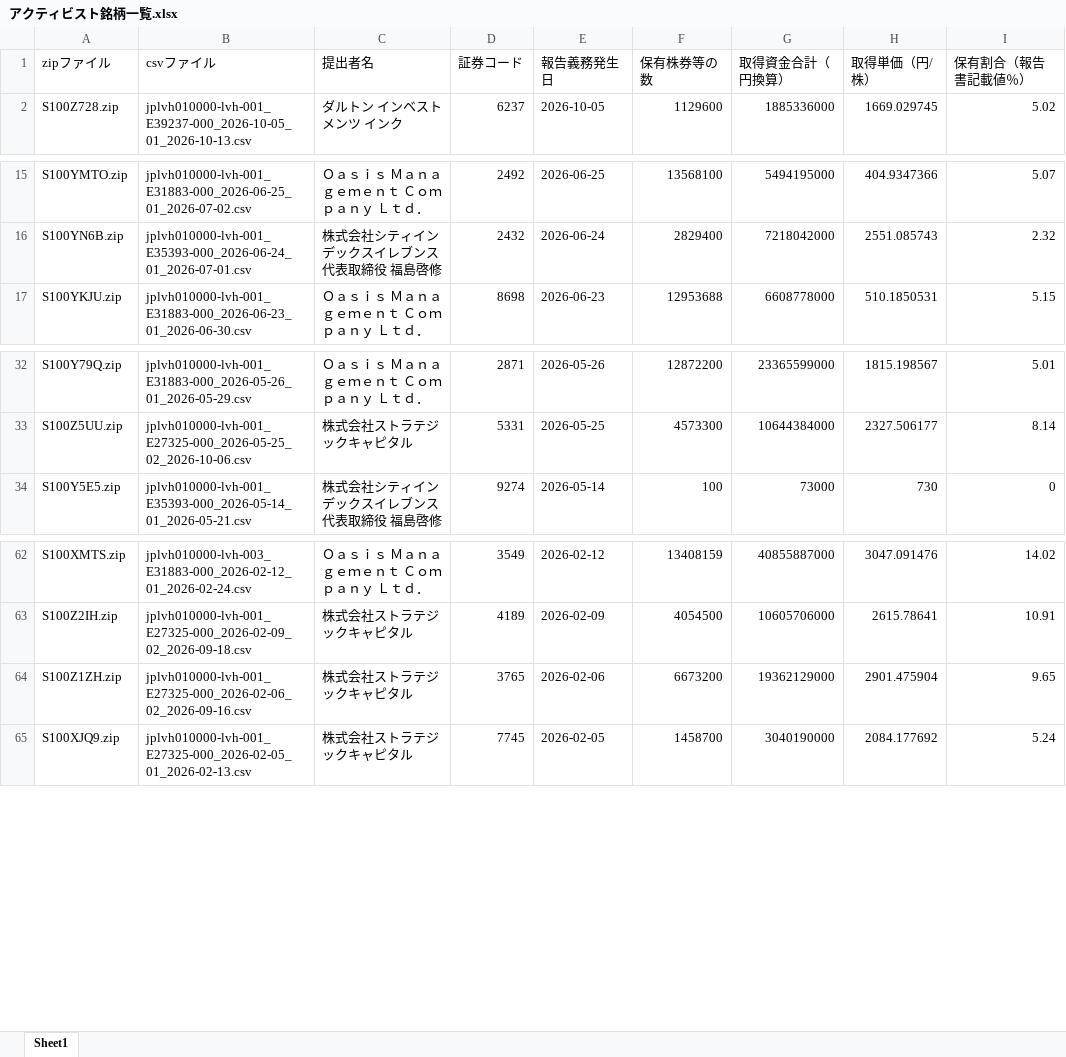
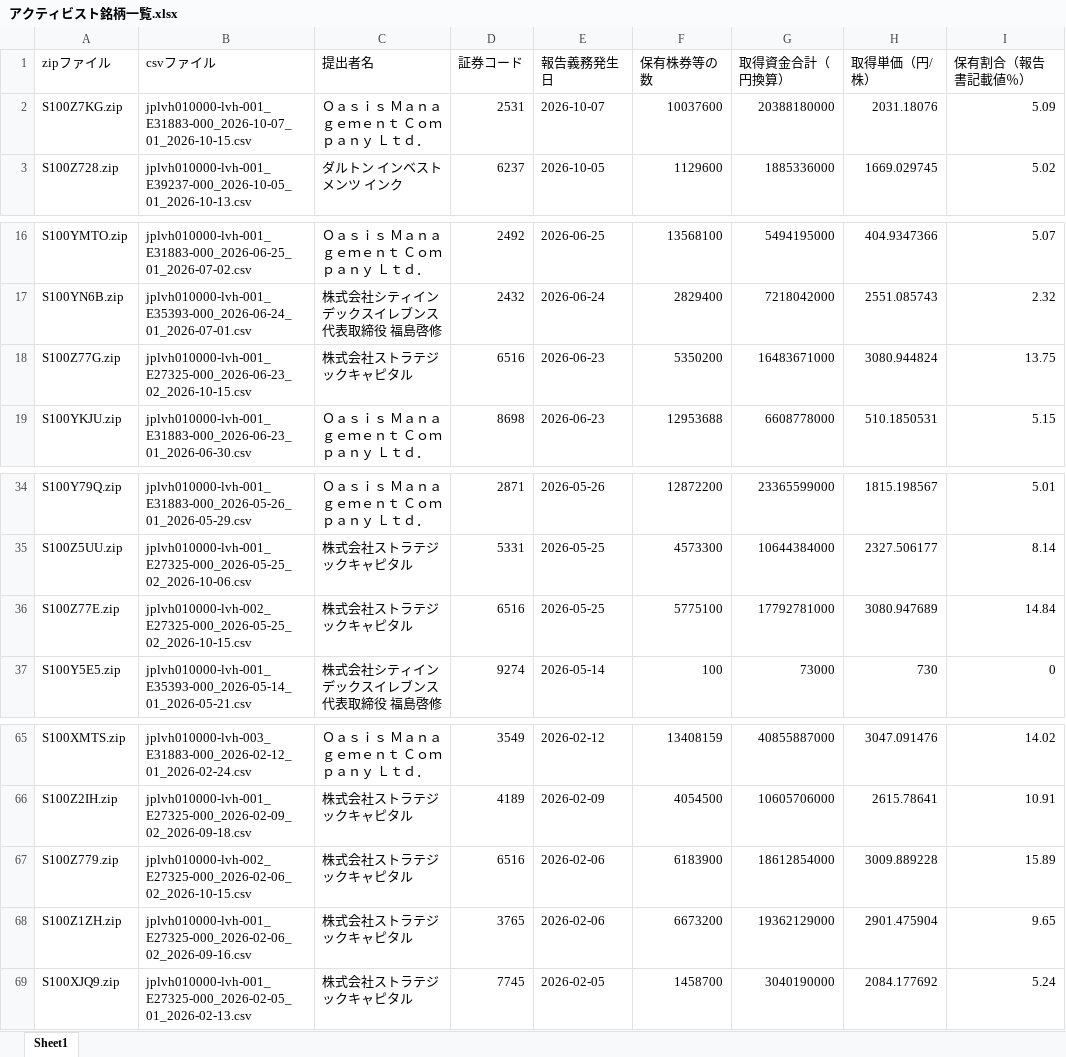
Before and after one commit to harubon1027-pixel/activist-results, an Excel workbook: docs/アクティビスト銘柄一覧.xlsx, sheet Sheet1, drawn as a sheet; only a part is shown, gaps mark what is left out; values as stored, in another font and other column widths than the file's, no borders; the diff names each change by its address in the sheet, - before the commit and + after, or states it on an @@ line.

```diff
--- a/docs/アクティビスト銘柄一覧.xlsx (sheet Sheet1)
+++ b/docs/アクティビスト銘柄一覧.xlsx (sheet Sheet1)
+row 2: S100Z7KG.zip | jplvh010000-lvh-001_E31883-000_2026-10-07_01_2026-10-15.csv | Ｏａｓｉｓ Ｍａｎａｇｅｍｅｎｔ Ｃｏｍｐａｎｙ Ｌｔｄ． | 2531 | 2026-10-07 | 10037600 | 20388180000 | 2031.18076 | 5.09
+row 18: S100Z77G.zip | jplvh010000-lvh-001_E27325-000_2026-06-23_02_2026-10-15.csv | 株式会社ストラテジックキャピタル | 6516 | 2026-06-23 | 5350200 | 16483671000 | 3080.944824 | 13.75
+row 36: S100Z77E.zip | jplvh010000-lvh-002_E27325-000_2026-05-25_02_2026-10-15.csv | 株式会社ストラテジックキャピタル | 6516 | 2026-05-25 | 5775100 | 17792781000 | 3080.947689 | 14.84
+row 67: S100Z779.zip | jplvh010000-lvh-002_E27325-000_2026-02-06_02_2026-10-15.csv | 株式会社ストラテジックキャピタル | 6516 | 2026-02-06 | 6183900 | 18612854000 | 3009.889228 | 15.89
```
Also changed, not shown: docs/アクティビスト銘柄_資産判定.xlsx, 1 other file.
